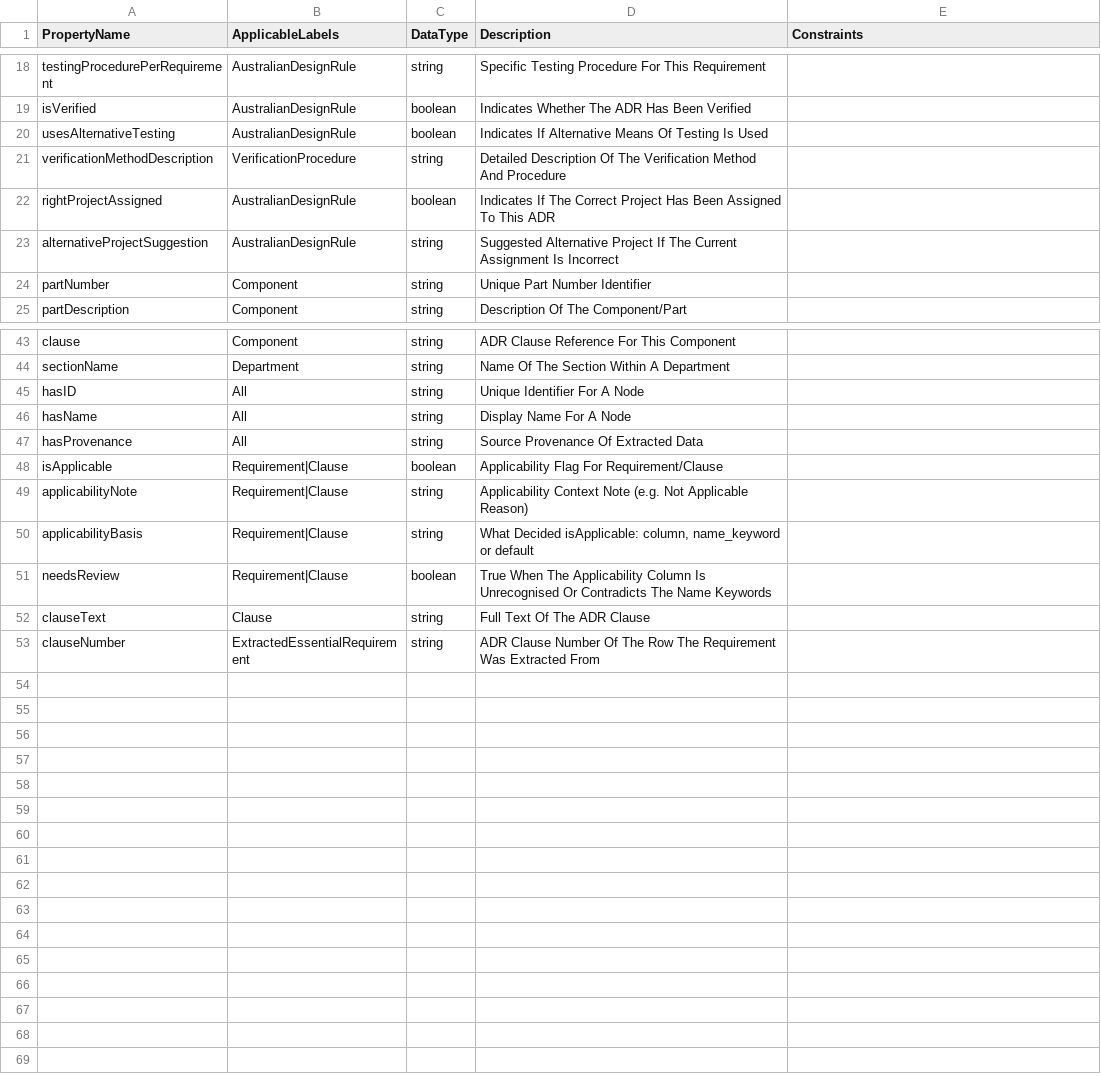
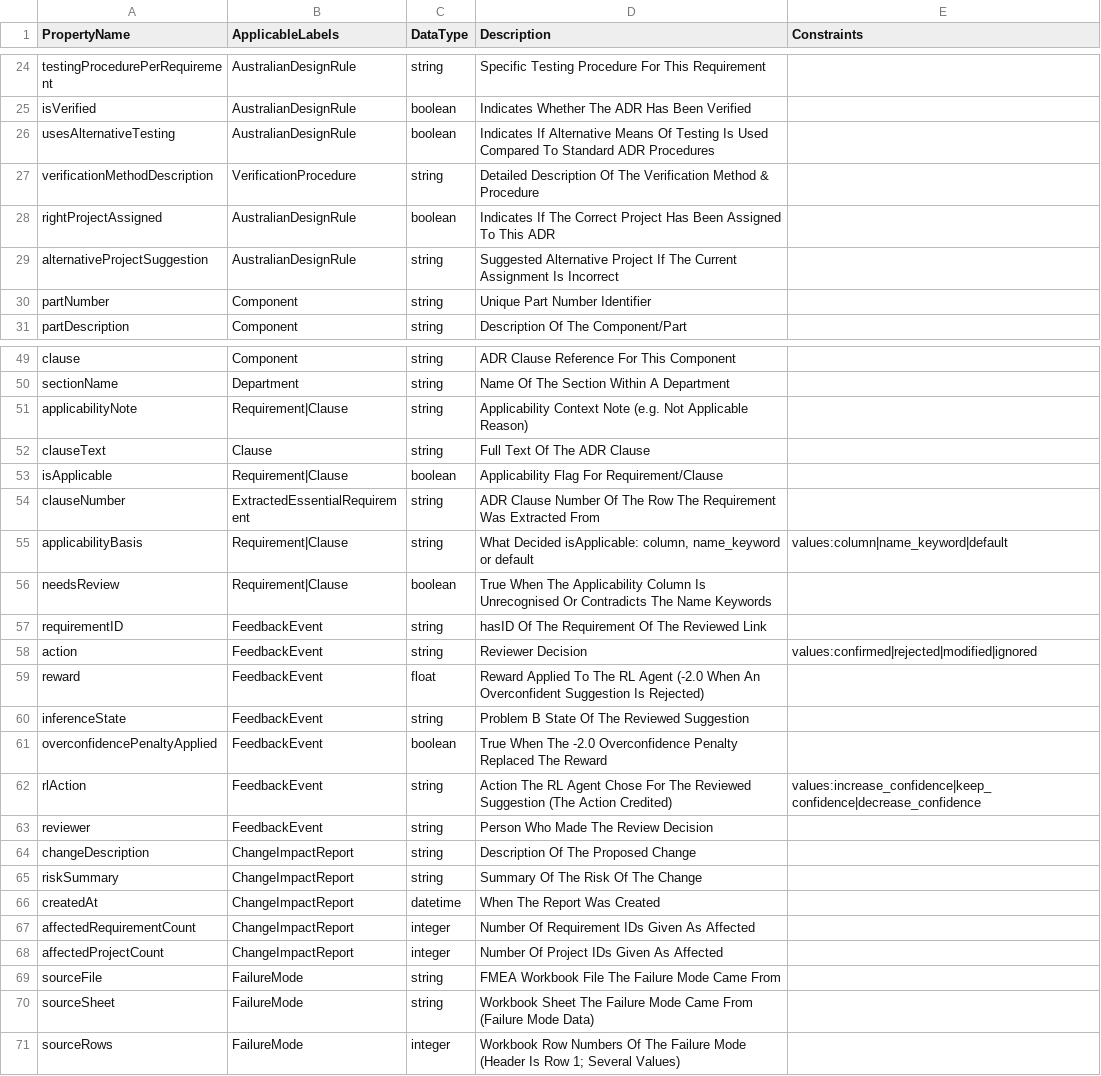
Before and after one commit to manansvr/Ontological-GraphRAG-Recommender, a CSV file: thesis-ontology/csv/node-properties.csv, drawn as a sheet; only a part is shown, gaps mark what is left out; the diff covers the shown part only.

```diff
--- a/thesis-ontology/csv/node-properties.csv
+++ b/thesis-ontology/csv/node-properties.csv
@@ -19,4 +25,4 @@ testingProcedurePerRequirement,AustralianDesignRule,string,Specific Testing Proc
 isVerified,AustralianDesignRule,boolean,Indicates Whether The ADR Has Been Verified,
-usesAlternativeTesting,AustralianDesignRule,boolean,Indicates If Alternative Means Of Testing Is Used,
-verificationMethodDescription,VerificationProcedure,string,Detailed Description Of The Verification Method And Procedure,
+usesAlternativeTesting,AustralianDesignRule,boolean,Indicates If Alternative Means Of Testing Is Used Compared To Standard ADR Procedures,
+verificationMethodDescription,VerificationProcedure,string,Detailed Description Of The Verification Method & Procedure,
 rightProjectAssigned,AustralianDesignRule,boolean,Indicates If The Correct Project Has Been Assigned To This ADR,
@@ -44,10 +50,22 @@ clause,Component,string,ADR Clause Reference For This Component,
 sectionName,Department,string,Name Of The Section Within A Department,
-hasID,All,string,Unique Identifier For A Node,
-hasName,All,string,Display Name For A Node,
-hasProvenance,All,string,Source Provenance Of Extracted Data,
+applicabilityNote,Requirement|Clause,string,Applicability Context Note (e.g. Not Applicable Reason),
+clauseText,Clause,string,Full Text Of The ADR Clause,
 isApplicable,Requirement|Clause,boolean,Applicability Flag For Requirement/Clause,
-applicabilityNote,Requirement|Clause,string,Applicability Context Note (e.g. Not Applicable Reason),
-applicabilityBasis,Requirement|Clause,string,"What Decided isApplicable: column, name_keyword or default",
+clauseNumber,ExtractedEssentialRequirement,string,ADR Clause Number Of The Row The Requirement Was Extracted From,
+applicabilityBasis,Requirement|Clause,string,"What Decided isApplicable: column, name_keyword or default",values:column|name_keyword|default
 needsReview,Requirement|Clause,boolean,True When The Applicability Column Is Unrecognised Or Contradicts The Name Keywords,
-clauseText,Clause,string,Full Text Of The ADR Clause,
-clauseNumber,ExtractedEssentialRequirement,string,ADR Clause Number Of The Row The Requirement Was Extracted From,
+requirementID,FeedbackEvent,string,hasID Of The Requirement Of The Reviewed Link,
+action,FeedbackEvent,string,Reviewer Decision,values:confirmed|rejected|modified|ignored
+reward,FeedbackEvent,float,Reward Applied To The RL Agent (-2.0 When An Overconfident Suggestion Is Rejected),
+inferenceState,FeedbackEvent,string,Problem B State Of The Reviewed Suggestion,
+overconfidencePenaltyApplied,FeedbackEvent,boolean,True When The -2.0 Overconfidence Penalty Replaced The Reward,
+rlAction,FeedbackEvent,string,Action The RL Agent Chose For The Reviewed Suggestion (The Action Credited),values:increase_confidence|keep_confidence|decrease_confidence
+reviewer,FeedbackEvent,string,Person Who Made The Review Decision,
+changeDescription,ChangeImpactReport,string,Description Of The Proposed Change,
+riskSummary,ChangeImpactReport,string,Summary Of The Risk Of The Change,
+createdAt,ChangeImpactReport,datetime,When The Report Was Created,
+affectedRequirementCount,ChangeImpactReport,integer,Number Of Requirement IDs Given As Affected,
+affectedProjectCount,ChangeImpactReport,integer,Number Of Project IDs Given As Affected,
+sourceFile,FailureMode,string,FMEA Workbook File The Failure Mode Came From,
+sourceSheet,FailureMode,string,Workbook Sheet The Failure Mode Came From (Failure Mode Data),
+sourceRows,FailureMode,integer,Workbook Row Numbers Of The Failure Mode (Header Is Row 1; Several Values),
```
Also changed, not shown: 3 added rows and 1 edited cell elsewhere in this file, thesis-ontology/csv/node-labels.csv, thesis-ontology/csv/relationships.csv, 12 other files.
